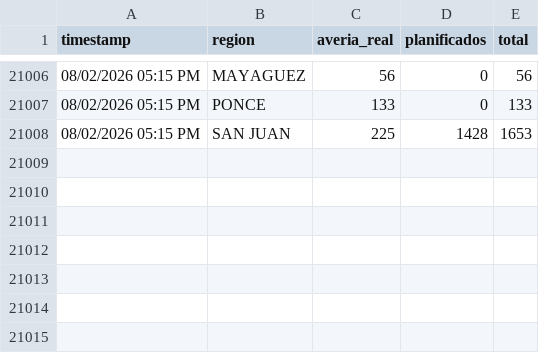
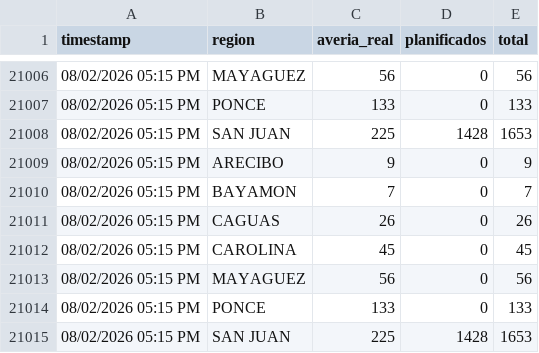
Before and after one commit to vangiemp04/alerta-apagones, a CSV file: historico.csv, drawn as a sheet; only a part is shown, gaps mark what is left out.

Commit message:
Actualizar estado [skip ci]

```diff
--- a/historico.csv
+++ b/historico.csv
@@ -21008 +21008,8 @@ timestamp,region,averia_real,planificados,total
 "08/02/2026 05:15 PM","SAN JUAN",225,1428,1653
+"08/02/2026 05:15 PM","ARECIBO",9,0,9
+"08/02/2026 05:15 PM","BAYAMON",7,0,7
+"08/02/2026 05:15 PM","CAGUAS",26,0,26
+"08/02/2026 05:15 PM","CAROLINA",45,0,45
+"08/02/2026 05:15 PM","MAYAGUEZ",56,0,56
+"08/02/2026 05:15 PM","PONCE",133,0,133
+"08/02/2026 05:15 PM","SAN JUAN",225,1428,1653
```
